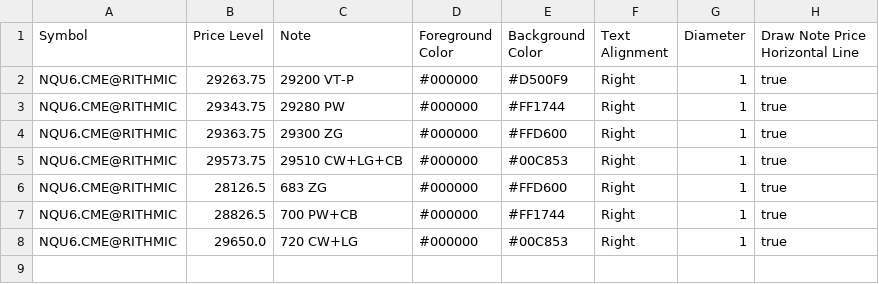
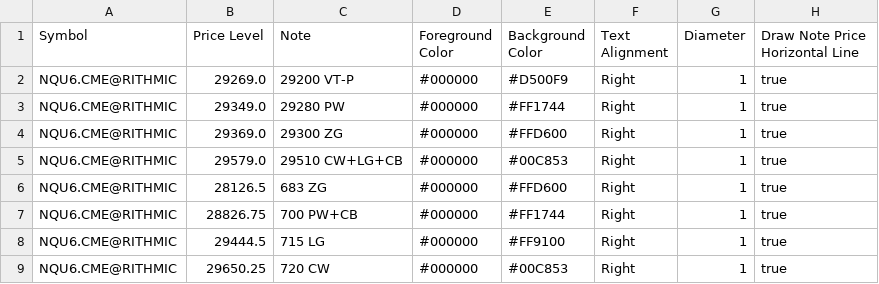
Before and after one commit to trading4life20-code/gex-levels, a CSV file: gex_nq_88af2d8a5428.csv, drawn as a sheet.

Commit message:
update gex_nq_88af2d8a5428.csv

```diff
--- a/gex_nq_88af2d8a5428.csv
+++ b/gex_nq_88af2d8a5428.csv
@@ -1,8 +1,9 @@
 Symbol,Price Level,Note,Foreground Color,Background Color,Text Alignment,Diameter,Draw Note Price Horizontal Line
-NQU6.CME@RITHMIC,29263.75,29200 VT-P,#000000,#D500F9,Right,1,true
-NQU6.CME@RITHMIC,29343.75,29280 PW,#000000,#FF1744,Right,1,true
-NQU6.CME@RITHMIC,29363.75,29300 ZG,#000000,#FFD600,Right,1,true
-NQU6.CME@RITHMIC,29573.75,29510 CW+LG+CB,#000000,#00C853,Right,1,true
+NQU6.CME@RITHMIC,29269.0,29200 VT-P,#000000,#D500F9,Right,1,true
+NQU6.CME@RITHMIC,29349.0,29280 PW,#000000,#FF1744,Right,1,true
+NQU6.CME@RITHMIC,29369.0,29300 ZG,#000000,#FFD600,Right,1,true
+NQU6.CME@RITHMIC,29579.0,29510 CW+LG+CB,#000000,#00C853,Right,1,true
 NQU6.CME@RITHMIC,28126.5,683 ZG,#000000,#FFD600,Right,1,true
-NQU6.CME@RITHMIC,28826.5,700 PW+CB,#000000,#FF1744,Right,1,true
-NQU6.CME@RITHMIC,29650.0,720 CW+LG,#000000,#00C853,Right,1,true
+NQU6.CME@RITHMIC,28826.75,700 PW+CB,#000000,#FF1744,Right,1,true
+NQU6.CME@RITHMIC,29444.5,715 LG,#000000,#FF9100,Right,1,true
+NQU6.CME@RITHMIC,29650.25,720 CW,#000000,#00C853,Right,1,true
```
